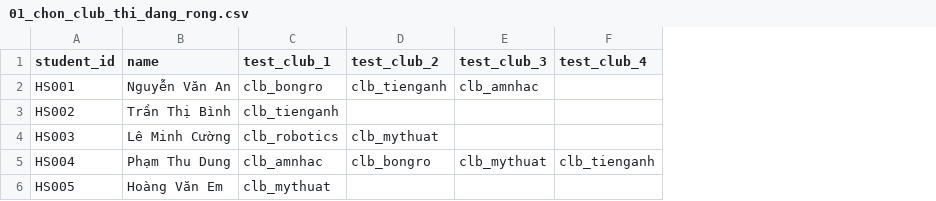
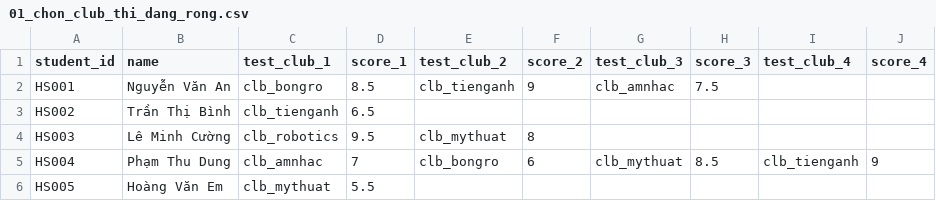
Before and after one commit to nguyenphanvantruong6969-arch/truong, a CSV file: rbda-kiosk/mau_csv/01_chon_club_thi_dang_rong.csv, drawn as a sheet; the diff names each change by its address in the sheet, - before the commit and + after, or states it on an @@ line.

```diff
--- a/rbda-kiosk/mau_csv/01_chon_club_thi_dang_rong.csv
+++ b/rbda-kiosk/mau_csv/01_chon_club_thi_dang_rong.csv
+column D (score_1), rows 2-6: 8.5 | 6.5 | 9.5 | 7 | 5.5
+column F (score_2), rows 2-5: 9 |  | 8 | 6
+column H (score_3), rows 2-5: 7.5 |  |  | 8.5
+column J (score_4), row 5: 9
```
Also changed, not shown: rbda-kiosk/mau_csv/02_chon_club_thi_dang_dai.csv, 21 other files.
